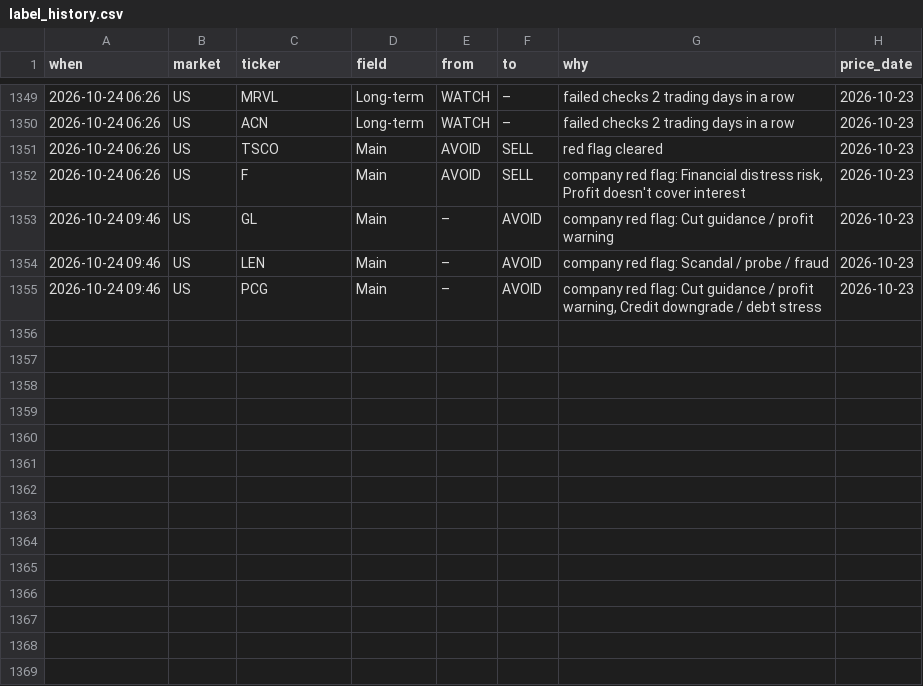
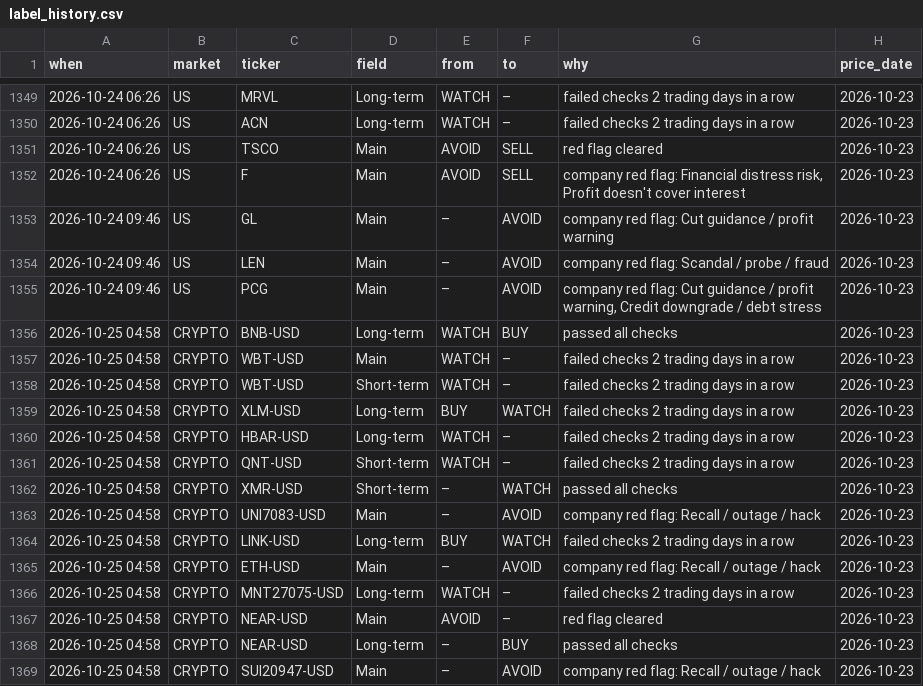
Before and after one commit to clyphor/stock-screener, a CSV file: results/label_history.csv, drawn as a sheet; only a part is shown, gaps mark what is left out.

```diff
--- a/results/label_history.csv
+++ b/results/label_history.csv
@@ -1355 +1355,15 @@ when,market,ticker,field,from,to,why,price_date
 2026-10-24 09:46,US,PCG,Main,–,AVOID,"company red flag: Cut guidance / profit warning, Credit downgrade / debt stress",2026-10-23
+2026-10-25 04:58,CRYPTO,BNB-USD,Long-term,WATCH,BUY,passed all checks,2026-10-23
+2026-10-25 04:58,CRYPTO,WBT-USD,Main,WATCH,–,failed checks 2 trading days in a row,2026-10-23
+2026-10-25 04:58,CRYPTO,WBT-USD,Short-term,WATCH,–,failed checks 2 trading days in a row,2026-10-23
+2026-10-25 04:58,CRYPTO,XLM-USD,Long-term,BUY,WATCH,failed checks 2 trading days in a row,2026-10-23
+2026-10-25 04:58,CRYPTO,HBAR-USD,Long-term,WATCH,–,failed checks 2 trading days in a row,2026-10-23
+2026-10-25 04:58,CRYPTO,QNT-USD,Short-term,WATCH,–,failed checks 2 trading days in a row,2026-10-23
+2026-10-25 04:58,CRYPTO,XMR-USD,Short-term,–,WATCH,passed all checks,2026-10-23
+2026-10-25 04:58,CRYPTO,UNI7083-USD,Main,–,AVOID,company red flag: Recall / outage / hack,2026-10-23
+2026-10-25 04:58,CRYPTO,LINK-USD,Long-term,BUY,WATCH,failed checks 2 trading days in a row,2026-10-23
+2026-10-25 04:58,CRYPTO,ETH-USD,Main,–,AVOID,company red flag: Recall / outage / hack,2026-10-23
+2026-10-25 04:58,CRYPTO,MNT27075-USD,Long-term,WATCH,–,failed checks 2 trading days in a row,2026-10-23
+2026-10-25 04:58,CRYPTO,NEAR-USD,Main,AVOID,–,red flag cleared,2026-10-23
+2026-10-25 04:58,CRYPTO,NEAR-USD,Long-term,–,BUY,passed all checks,2026-10-23
+2026-10-25 04:58,CRYPTO,SUI20947-USD,Main,–,AVOID,company red flag: Recall / outage / hack,2026-10-23
```
Also changed, not shown: results/label_state.csv, results/latest.csv, 7 other files.
